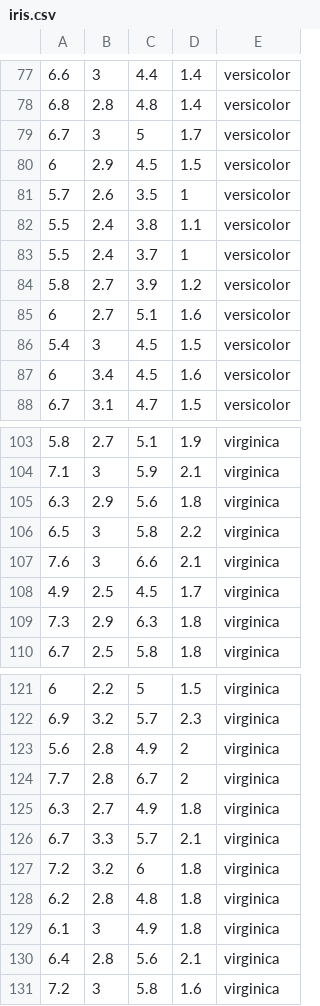
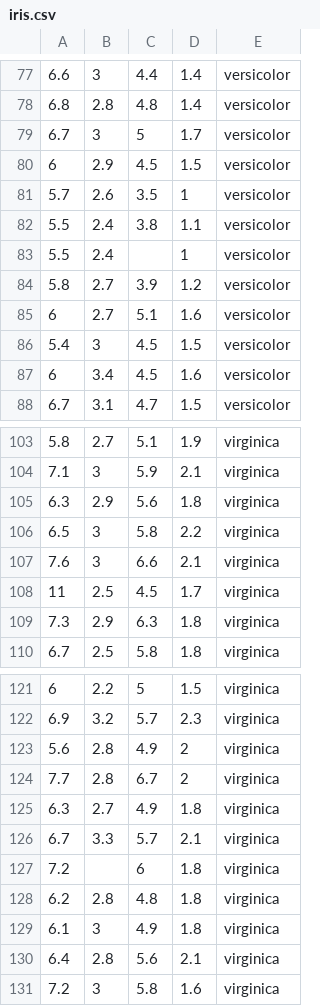
Before and after one commit to taek5000/BigDataAnalysis, a CSV file: data/iris.csv, drawn as a sheet; only a part is shown, gaps mark what is left out; the diff covers the shown part only.

```diff
--- a/data/iris.csv
+++ b/data/iris.csv
@@ -83 +83 @@
-5.5,2.4,3.7,1,"versicolor"
+5.5,2.4,,1,versicolor
@@ -108 +108 @@
-4.9,2.5,4.5,1.7,"virginica"
+11,2.5,4.5,1.7,virginica
@@ -127 +127 @@
-7.2,3.2,6,1.8,"virginica"
+7.2,,6,1.8,virginica
```
Also changed, not shown: 1 added row, 1 removed row and 13 edited cells elsewhere in this file, 16 other files.
